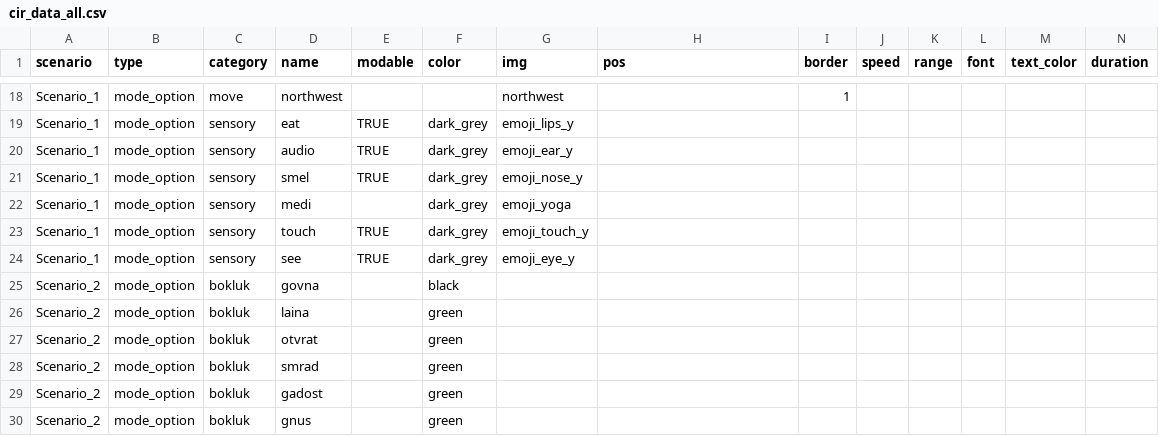
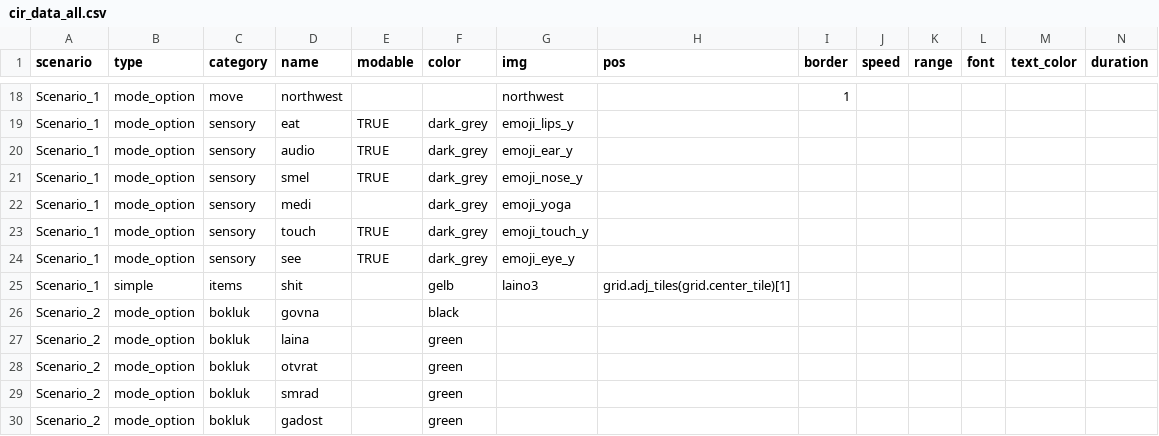
Before and after one commit to dimch0/circles, a CSV file: data/cir_data_all.csv, drawn as a sheet; only a part is shown, gaps mark what is left out; the shorter side is filled out with more unchanged rows; rows hold the shown columns only; the diff names each change by its address in the sheet, - before the commit and + after, or states it on an @@ line.

```diff
--- a/data/cir_data_all.csv
+++ b/data/cir_data_all.csv
+row 25: Scenario_1 | simple | items | shit |  | gelb | laino3 | grid.adj_tiles(grid.center_tile)[1]
```
Also changed, not shown: 7 other files.
